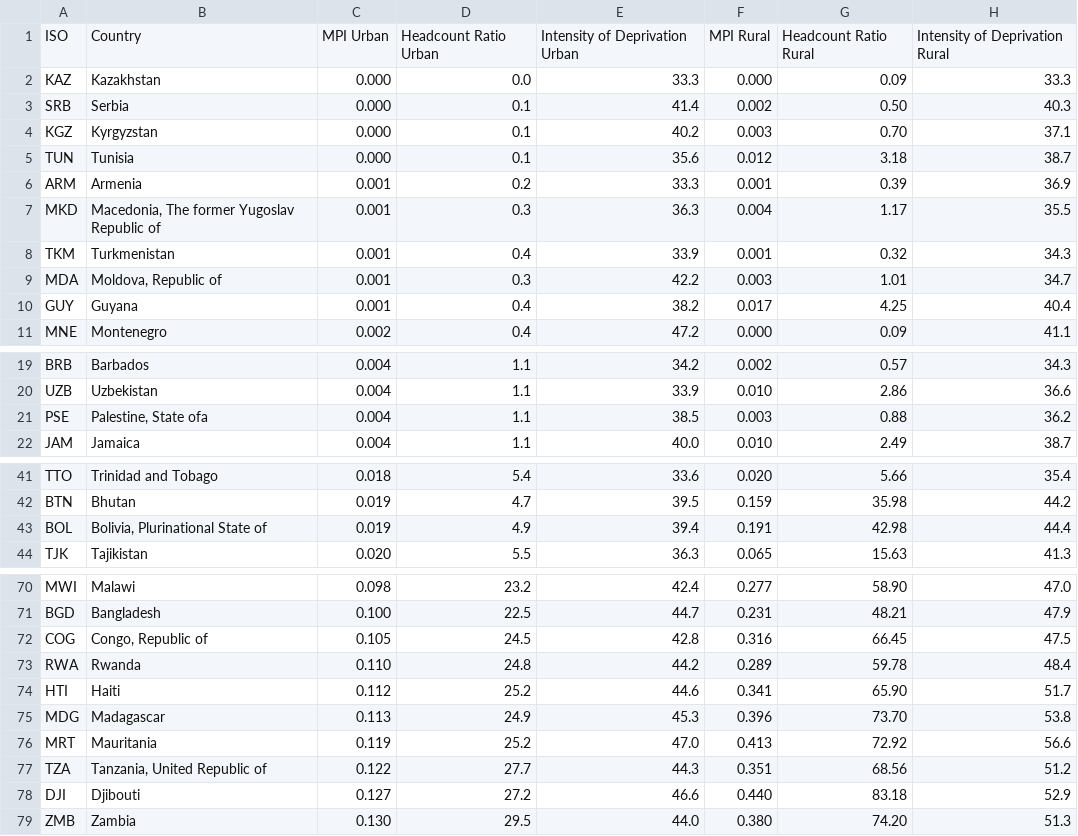
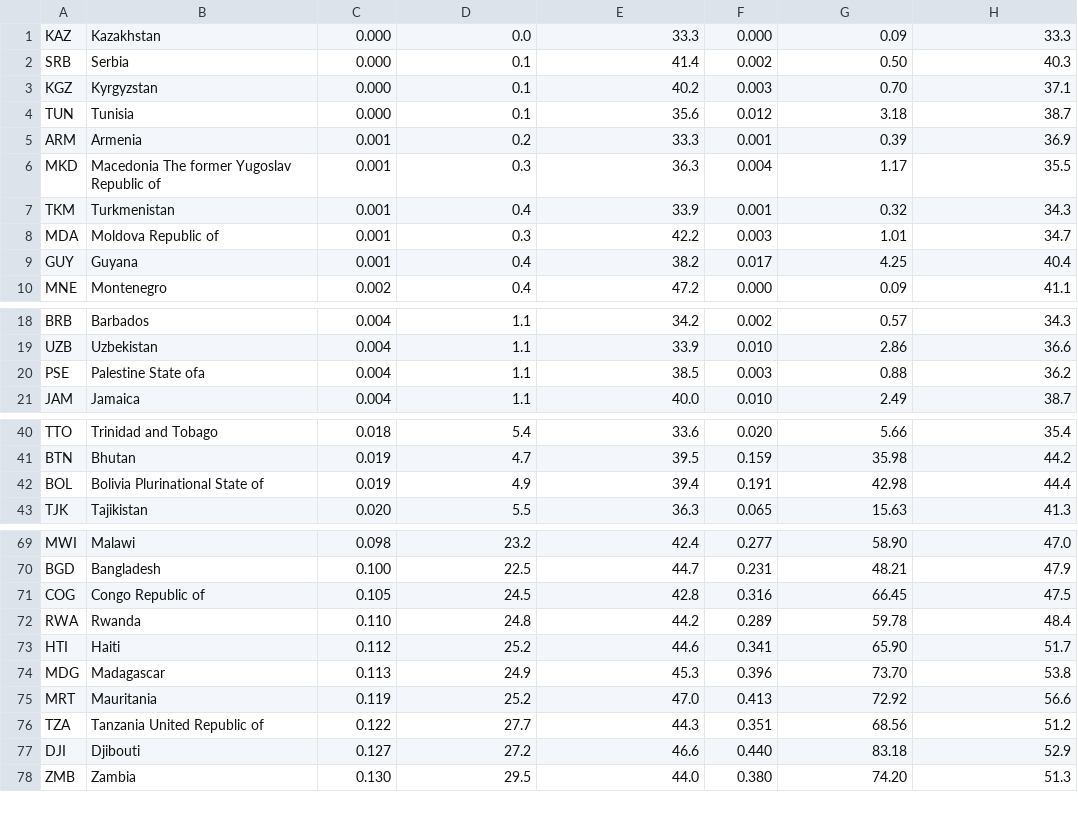
Before and after one commit to Minimal88/Tarea1_RecPatrones, a CSV file: data/MPI_national.csv, drawn as a sheet; only a part is shown, gaps mark what is left out; the diff covers the shown part only.

```diff
--- a/data/MPI_national.csv
+++ b/data/MPI_national.csv
@@ -1,2 +1 @@
-ISO,Country,MPI Urban,Headcount Ratio Urban,Intensity of Deprivation Urban,MPI Rural,Headcount Ratio Rural,Intensity of Deprivation Rural
 KAZ,Kazakhstan,0.000,0.0,33.3,0.000,0.09,33.3
@@ -6,5 +5,5 @@ TUN,Tunisia,0.000,0.1,35.6,0.012,3.18,38.7
 ARM,Armenia,0.001,0.2,33.3,0.001,0.39,36.9
-MKD,"Macedonia, The former Yugoslav Republic of",0.001,0.3,36.3,0.004,1.17,35.5
+MKD,Macedonia The former Yugoslav Republic of,0.001,0.3,36.3,0.004,1.17,35.5
 TKM,Turkmenistan,0.001,0.4,33.9,0.001,0.32,34.3
-MDA,"Moldova, Republic of",0.001,0.3,42.2,0.003,1.01,34.7
+MDA,Moldova Republic of,0.001,0.3,42.2,0.003,1.01,34.7
 GUY,Guyana,0.001,0.4,38.2,0.017,4.25,40.4
@@ -20,3 +19,3 @@ BRB,Barbados,0.004,1.1,34.2,0.002,0.57,34.3
 UZB,Uzbekistan,0.004,1.1,33.9,0.010,2.86,36.6
-PSE,"Palestine, State ofa",0.004,1.1,38.5,0.003,0.88,36.2
+PSE,Palestine State ofa,0.004,1.1,38.5,0.003,0.88,36.2
 JAM,Jamaica,0.004,1.1,40.0,0.010,2.49,38.7
@@ -42,3 +41,3 @@ TTO,Trinidad and Tobago,0.018,5.4,33.6,0.020,5.66,35.4
 BTN,Bhutan,0.019,4.7,39.5,0.159,35.98,44.2
-BOL,"Bolivia, Plurinational State of",0.019,4.9,39.4,0.191,42.98,44.4
+BOL,Bolivia Plurinational State of,0.019,4.9,39.4,0.191,42.98,44.4
 TJK,Tajikistan,0.020,5.5,36.3,0.065,15.63,41.3
@@ -71,3 +70,3 @@ MWI,Malawi,0.098,23.2,42.4,0.277,58.90,47.0
 BGD,Bangladesh,0.100,22.5,44.7,0.231,48.21,47.9
-COG,"Congo, Republic of",0.105,24.5,42.8,0.316,66.45,47.5
+COG,Congo Republic of,0.105,24.5,42.8,0.316,66.45,47.5
 RWA,Rwanda,0.110,24.8,44.2,0.289,59.78,48.4
@@ -76,3 +75,3 @@ MDG,Madagascar,0.113,24.9,45.3,0.396,73.70,53.8
 MRT,Mauritania,0.119,25.2,47.0,0.413,72.92,56.6
-TZA,"Tanzania, United Republic of",0.122,27.7,44.3,0.351,68.56,51.2
+TZA,Tanzania United Republic of,0.122,27.7,44.3,0.351,68.56,51.2
 DJI,Djibouti,0.127,27.2,46.6,0.440,83.18,52.9
```
Also changed, not shown: 1 edited cell elsewhere in this file, 1 other file.
